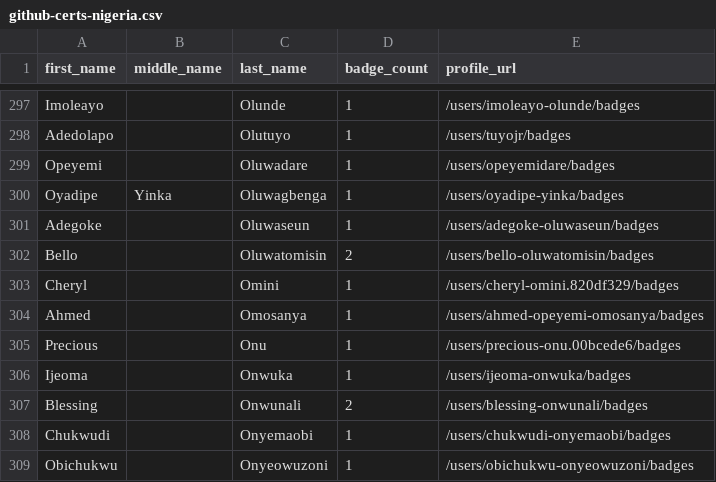
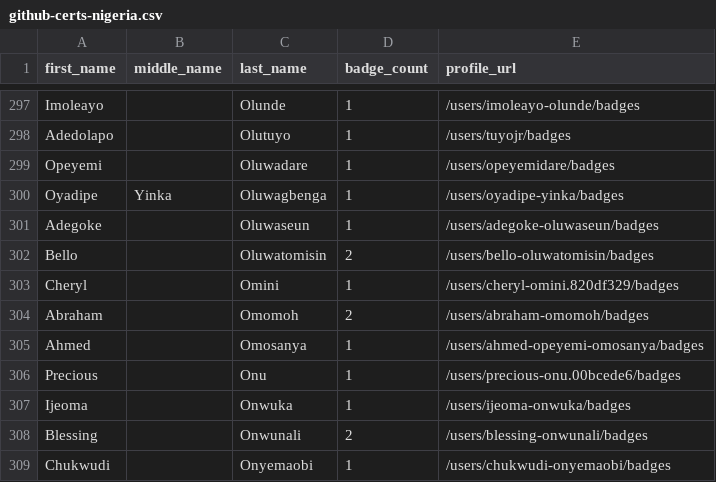
Before and after one commit to DennisThie/github-certification-ranking, a CSV file: datasource/github-certs-nigeria.csv, drawn as a sheet; only a part is shown, gaps mark what is left out; the shorter side is filled out with more unchanged rows; the diff names each change by its address in the sheet, - before the commit and + after, or states it on an @@ line.

```diff
--- a/datasource/github-certs-nigeria.csv
+++ b/datasource/github-certs-nigeria.csv
+row 304: Abraham |  | Omomoh | 2 | /users/abraham-omomoh/badges
```
Also changed, not shown: datasource/github-certs-argentina.csv, datasource/github-certs-australia.csv, 38 other files.
